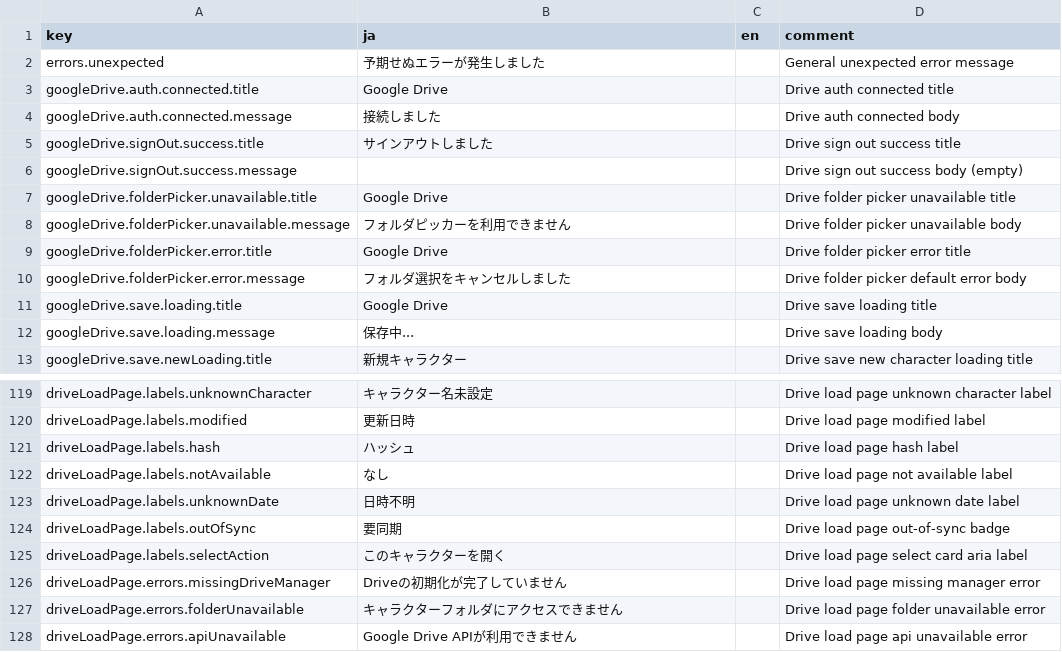
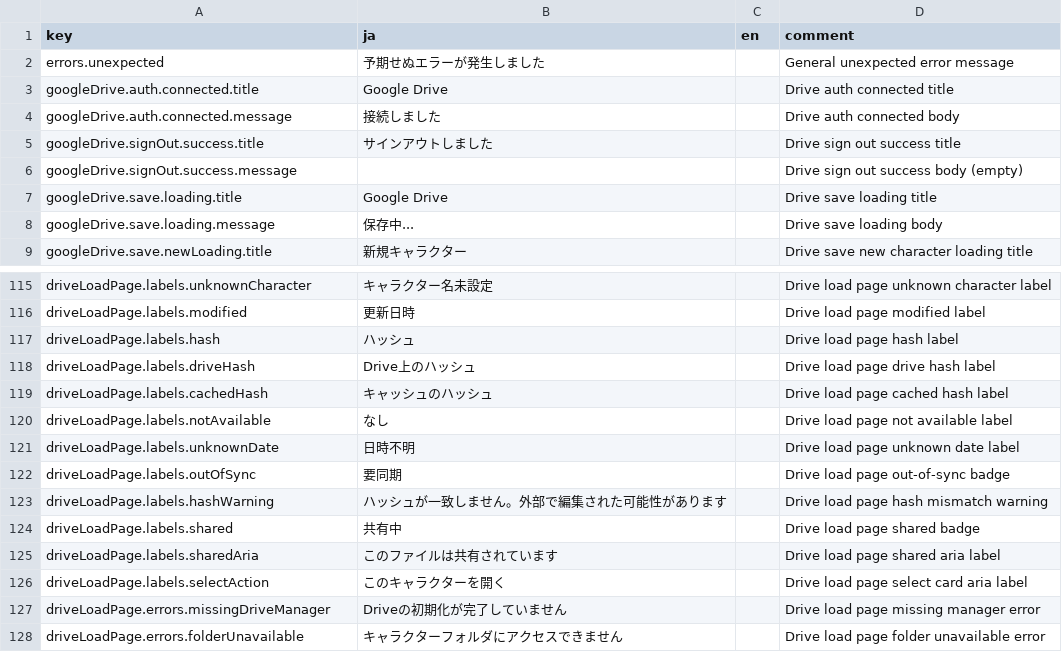
Before and after one commit to KTakahiro1729/AioniaCS, a CSV file: src/contents/ui_messages.csv, drawn as a sheet; only a part is shown, gaps mark what is left out; the shorter side is filled out with more unchanged rows; removed rows and columns are numbered as before the commit, all else as after; the diff names each change by its address in the sheet, - before the commit and + after, or states it on an @@ line.

Commit message:
Remove legacy Drive picker flow

```diff
--- a/src/contents/ui_messages.csv
+++ b/src/contents/ui_messages.csv
-row 7: googleDrive.folderPicker.unavailable.title | Google Drive |  | Drive folder picker unavailable title
-row 8: googleDrive.folderPicker.unavailable.message | フォルダピッカーを利用できません |  | Drive folder picker unavailable body
-row 9: googleDrive.folderPicker.error.title | Google Drive |  | Drive folder picker error title
-row 10: googleDrive.folderPicker.error.message | フォルダ選択をキャンセルしました |  | Drive folder picker default error body
+row 118: driveLoadPage.labels.driveHash | Drive上のハッシュ |  | Drive load page drive hash label
+row 119: driveLoadPage.labels.cachedHash | キャッシュのハッシュ |  | Drive load page cached hash label
+row 123: driveLoadPage.labels.hashWarning | ハッシュが一致しません。外部で編集された可能性があります |  | Drive load page hash mismatch warning
+row 124: driveLoadPage.labels.shared | 共有中 |  | Drive load page shared badge
+row 125: driveLoadPage.labels.sharedAria | このファイルは共有されています |  | Drive load page shared aria label
```
Also changed, not shown: 14 other files.
